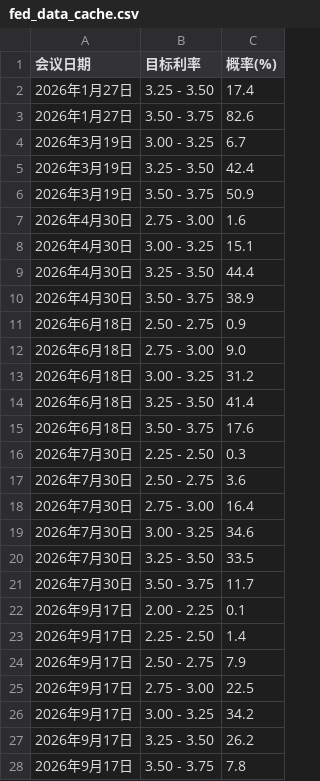
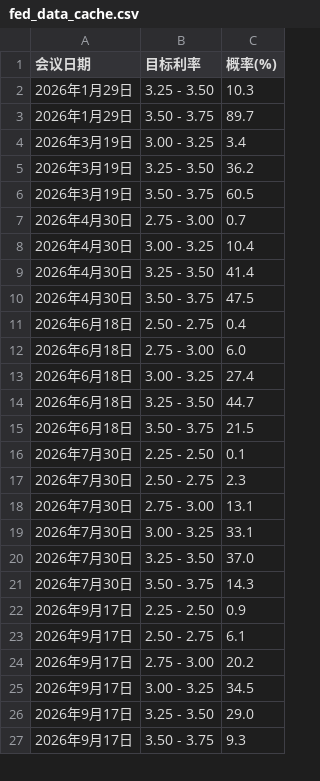
Before and after one commit to alvachen-git/tradingart, a CSV file: fed_data_cache.csv, drawn as a sheet; only a part is shown; the diff covers the shown part only.

```diff
--- a/fed_data_cache.csv
+++ b/fed_data_cache.csv
@@ -1,28 +1,27 @@
 会议日期,目标利率,概率(%)
-2026年1月27日,3.25 - 3.50,17.4
-2026年1月27日,3.50 - 3.75,82.6
-2026年3月19日,3.00 - 3.25,6.7
-2026年3月19日,3.25 - 3.50,42.4
-2026年3月19日,3.50 - 3.75,50.9
-2026年4月30日,2.75 - 3.00,1.6
-2026年4月30日,3.00 - 3.25,15.1
-2026年4月30日,3.25 - 3.50,44.4
-2026年4月30日,3.50 - 3.75,38.9
-2026年6月18日,2.50 - 2.75,0.9
-2026年6月18日,2.75 - 3.00,9.0
-2026年6月18日,3.00 - 3.25,31.2
-2026年6月18日,3.25 - 3.50,41.4
-2026年6月18日,3.50 - 3.75,17.6
-2026年7月30日,2.25 - 2.50,0.3
-2026年7月30日,2.50 - 2.75,3.6
-2026年7月30日,2.75 - 3.00,16.4
-2026年7月30日,3.00 - 3.25,34.6
-2026年7月30日,3.25 - 3.50,33.5
-2026年7月30日,3.50 - 3.75,11.7
-2026年9月17日,2.00 - 2.25,0.1
-2026年9月17日,2.25 - 2.50,1.4
-2026年9月17日,2.50 - 2.75,7.9
-2026年9月17日,2.75 - 3.00,22.5
-2026年9月17日,3.00 - 3.25,34.2
-2026年9月17日,3.25 - 3.50,26.2
-2026年9月17日,3.50 - 3.75,7.8
+2026年1月29日,3.25 - 3.50,10.3
+2026年1月29日,3.50 - 3.75,89.7
+2026年3月19日,3.00 - 3.25,3.4
+2026年3月19日,3.25 - 3.50,36.2
+2026年3月19日,3.50 - 3.75,60.5
+2026年4月30日,2.75 - 3.00,0.7
+2026年4月30日,3.00 - 3.25,10.4
+2026年4月30日,3.25 - 3.50,41.4
+2026年4月30日,3.50 - 3.75,47.5
+2026年6月18日,2.50 - 2.75,0.4
+2026年6月18日,2.75 - 3.00,6.0
+2026年6月18日,3.00 - 3.25,27.4
+2026年6月18日,3.25 - 3.50,44.7
+2026年6月18日,3.50 - 3.75,21.5
+2026年7月30日,2.25 - 2.50,0.1
+2026年7月30日,2.50 - 2.75,2.3
+2026年7月30日,2.75 - 3.00,13.1
+2026年7月30日,3.00 - 3.25,33.1
+2026年7月30日,3.25 - 3.50,37.0
+2026年7月30日,3.50 - 3.75,14.3
+2026年9月17日,2.25 - 2.50,0.9
+2026年9月17日,2.50 - 2.75,6.1
+2026年9月17日,2.75 - 3.00,20.2
+2026年9月17日,3.00 - 3.25,34.5
+2026年9月17日,3.25 - 3.50,29.0
+2026年9月17日,3.50 - 3.75,9.3
```
Also changed, not shown: 13 edited cells elsewhere in this file, 5 other files.
